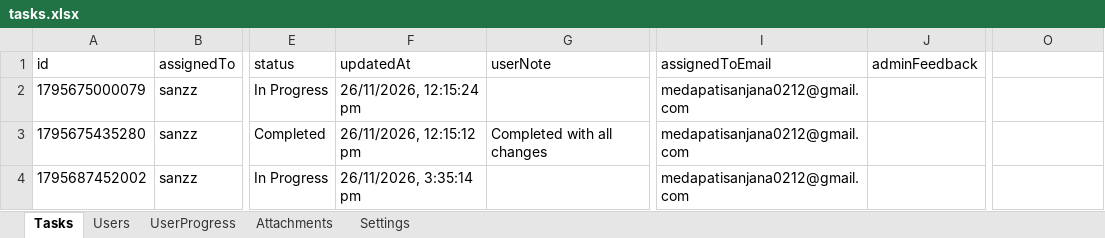
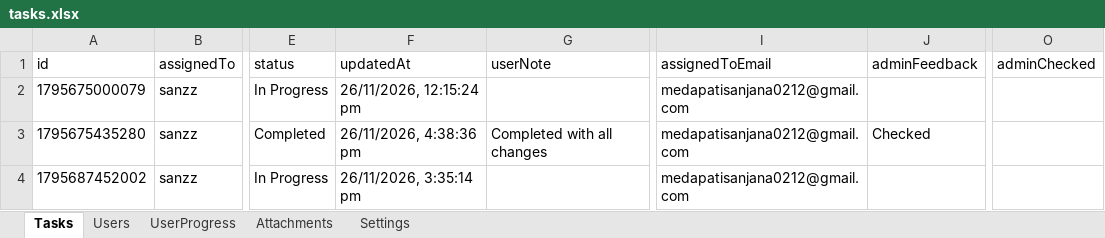
Before and after one commit to Medapatisanjana12/AttendaceFlow, an Excel workbook: backend/tasks.xlsx, sheet Tasks, drawn as a sheet; only a part is shown, gaps mark what is left out; values as stored, in another font and other column widths than the file's, no borders; the diff names each change by its address in the sheet, - before the commit and + after, or states it on an @@ line.

Commit message:
Hide admin deliverables upload, display task assigned time, gate employee directory by department, add admin checked verification, and remove allocation subtitle

```diff
--- a/backend/tasks.xlsx (sheet Tasks)
+++ b/backend/tasks.xlsx (sheet Tasks)
-O1: (empty)
+O1: adminChecked
-F3 (updatedAt): 26/11/2026, 12:15:12 pm
+F3 (updatedAt): 26/11/2026, 4:38:36 pm
-J3 (adminFeedback): (empty)
+J3 (adminFeedback): Checked
```
Also changed, not shown: sheet UserProgress, 5 other files.
